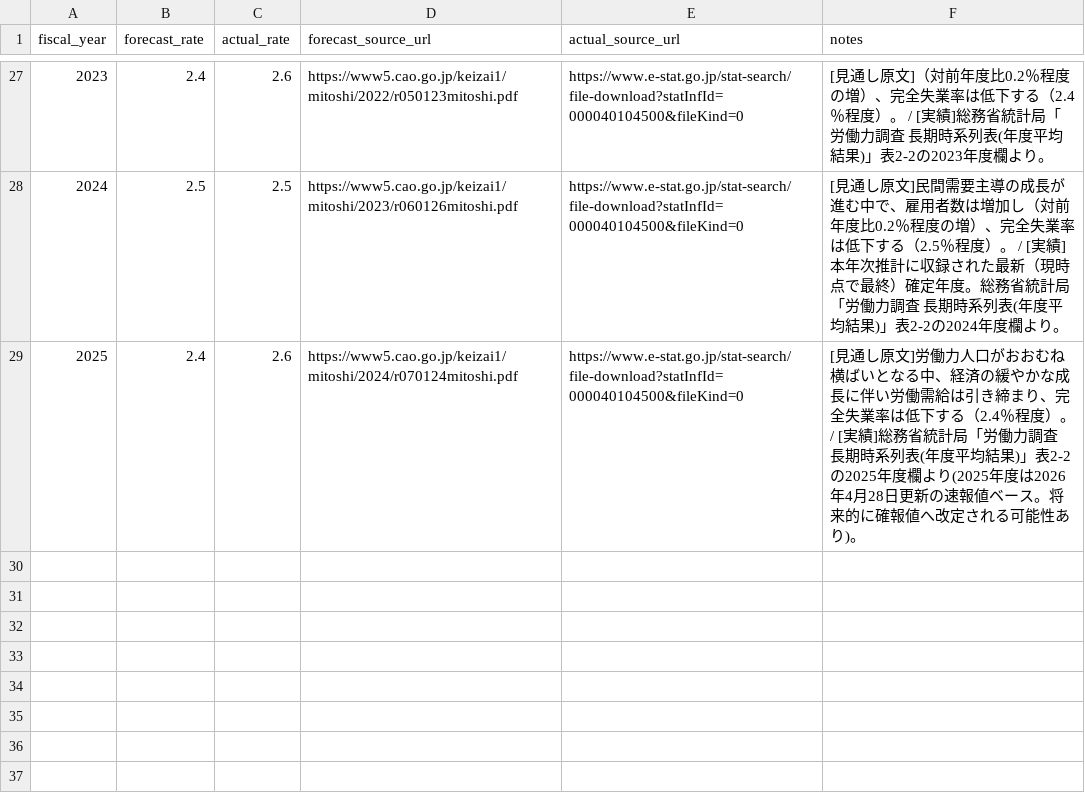
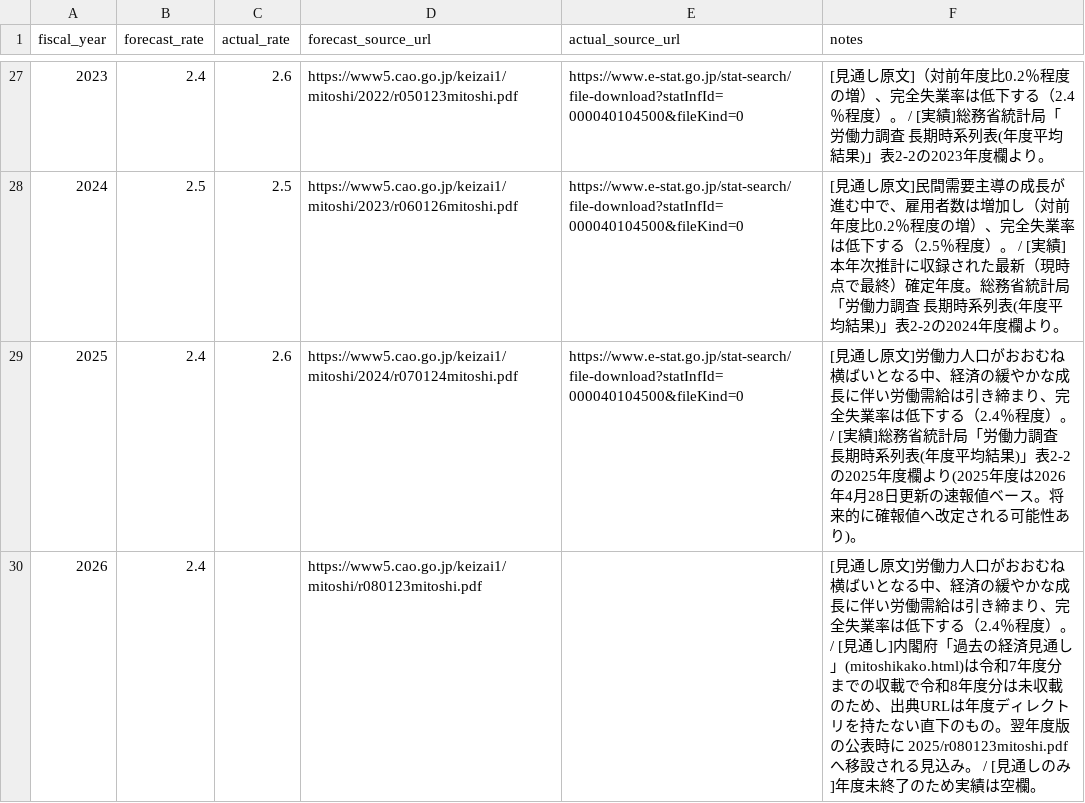
Before and after one commit to zurekei/site, a CSV file: data/unemployment_forecast.csv, drawn as a sheet; only a part is shown, gaps mark what is left out; the diff names each change by its address in the sheet, - before the commit and + after, or states it on an @@ line.

```diff
--- a/data/unemployment_forecast.csv
+++ b/data/unemployment_forecast.csv
+row 30: 2026 | 2.4 |  | https://www5.cao.go.jp/keizai1/mitoshi/r080123mitoshi.pdf |  | [見通し原文]労働力人口がおおむね横ばいとなる中、経済の緩やかな成長に伴い労働需給は引き締まり、完全失業率は低下する（2.4％程度）。 / [見通し]内閣府「過去の経済見通し」(mitoshikako.html)は令和7年度分までの収載で令和8年度分は未収載のため、出典URLは年度ディレクトリを持たない直下のもの。翌年度版の公表時に 2025/r080123mitoshi.pdf へ移設される見込み。 / [見通しのみ]年度未終了のため実績は空欄。
```
Also changed, not shown: data/cpi_forecast.csv, data/current_account_forecast.csv, 13 other files.
